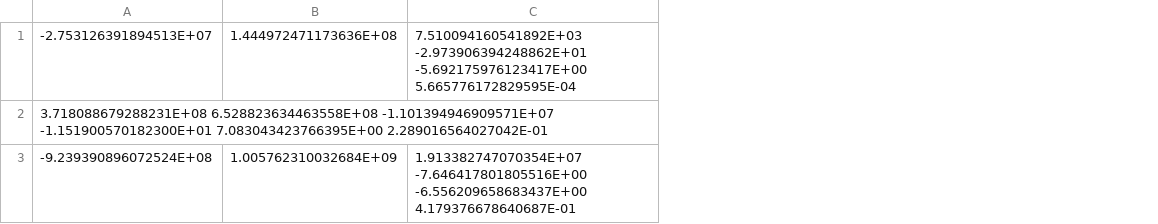
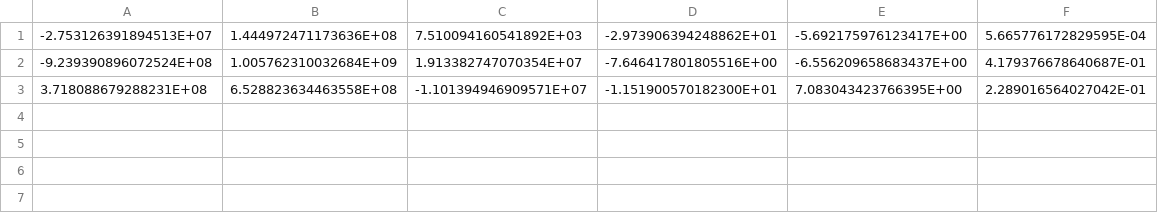
Before and after one commit to agophurmuz/SS, a TSV file: TP4/src/itba/edu/ar/utils/data/year/month-0.tsv, drawn as a sheet; removed rows and columns are numbered as before the commit, all else as after; the diff names each change by its address in the sheet, - before the commit and + after, or states it on an @@ line.

```diff
--- a/TP4/src/itba/edu/ar/utils/data/year/month-0.tsv
+++ b/TP4/src/itba/edu/ar/utils/data/year/month-0.tsv
-column C, row 1: 7.510094160541892E+03 -2.973906394248862E+01 -5.692175976123417E+00 5.665776172829595E-04; row 3: 1.913382747070354E+07 -7.646417801805516E+00 -6.556209658683437E+00 4.179376678640687E-01
+column C, rows 1-2: 7.510094160541892E+03 | 1.913382747070354E+07
+column D, rows 1-2: -2.973906394248862E+01 | -7.646417801805516E+00
+column E, rows 1-2: -5.692175976123417E+00 | -6.556209658683437E+00
+column F, rows 1-2: 5.665776172829595E-04 | 4.179376678640687E-01
-row 2: 3.718088679288231E+08 6.528823634463558E+08 -1.101394946909571E+07 -1.151900570182300E+01 7.083043423766395E+00 2.289016564027042E-01
+row 3: 3.718088679288231E+08 | 6.528823634463558E+08 | -1.101394946909571E+07 | -1.151900570182300E+01 | 7.083043423766395E+00 | 2.289016564027042E-01
```
Also changed, not shown: 11 other files.
